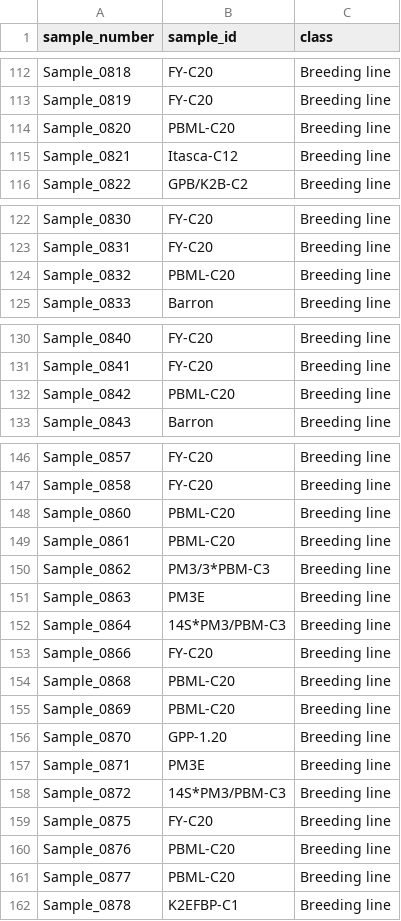
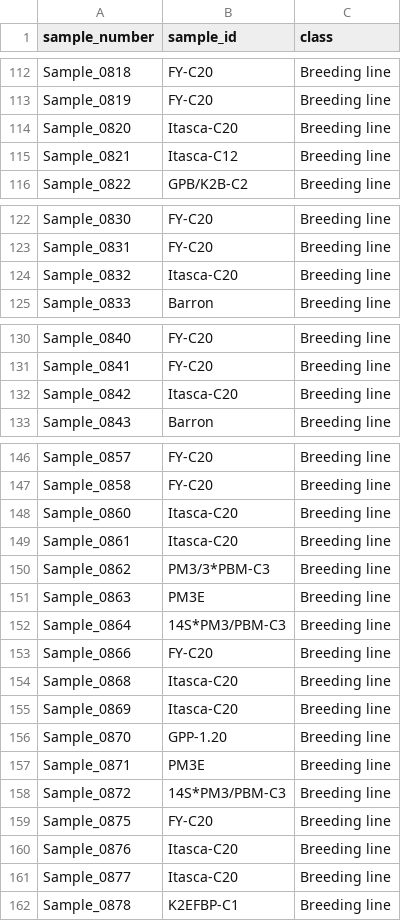
Before and after one commit to MatthewHaas/genetic_diversity, a CSV file: pop_gen_analyses/trees/breeding_lines.csv, drawn as a sheet; only a part is shown, gaps mark what is left out; the diff covers the shown part only.

Commit message:
Change PBML-C20 to Itasca-C20

```diff
--- a/pop_gen_analyses/trees/breeding_lines.csv
+++ b/pop_gen_analyses/trees/breeding_lines.csv
@@ -113,3 +113,3 @@ Sample_0818,FY-C20,Breeding line
 Sample_0819,FY-C20,Breeding line
-Sample_0820,PBML-C20,Breeding line
+Sample_0820,Itasca-C20,Breeding line
 Sample_0821,Itasca-C12,Breeding line
@@ -123,3 +123,3 @@ Sample_0830,FY-C20,Breeding line
 Sample_0831,FY-C20,Breeding line
-Sample_0832,PBML-C20,Breeding line
+Sample_0832,Itasca-C20,Breeding line
 Sample_0833,Barron,Breeding line
@@ -131,3 +131,3 @@ Sample_0840,FY-C20,Breeding line
 Sample_0841,FY-C20,Breeding line
-Sample_0842,PBML-C20,Breeding line
+Sample_0842,Itasca-C20,Breeding line
 Sample_0843,Barron,Breeding line
@@ -147,4 +147,4 @@ Sample_0857,FY-C20,Breeding line
 Sample_0858,FY-C20,Breeding line
-Sample_0860,PBML-C20,Breeding line
-Sample_0861,PBML-C20,Breeding line
+Sample_0860,Itasca-C20,Breeding line
+Sample_0861,Itasca-C20,Breeding line
 Sample_0862,PM3/3*PBM-C3,Breeding line
@@ -153,4 +153,4 @@ Sample_0864,14S*PM3/PBM-C3,Breeding line
 Sample_0866,FY-C20,Breeding line
-Sample_0868,PBML-C20,Breeding line
-Sample_0869,PBML-C20,Breeding line
+Sample_0868,Itasca-C20,Breeding line
+Sample_0869,Itasca-C20,Breeding line
 Sample_0870,GPP-1.20,Breeding line
@@ -159,4 +159,4 @@ Sample_0872,14S*PM3/PBM-C3,Breeding line
 Sample_0875,FY-C20,Breeding line
-Sample_0876,PBML-C20,Breeding line
-Sample_0877,PBML-C20,Breeding line
+Sample_0876,Itasca-C20,Breeding line
+Sample_0877,Itasca-C20,Breeding line
 Sample_0878,K2EFBP-C1,Breeding line
```
Also changed, not shown: 2 edited cells elsewhere in this file.
